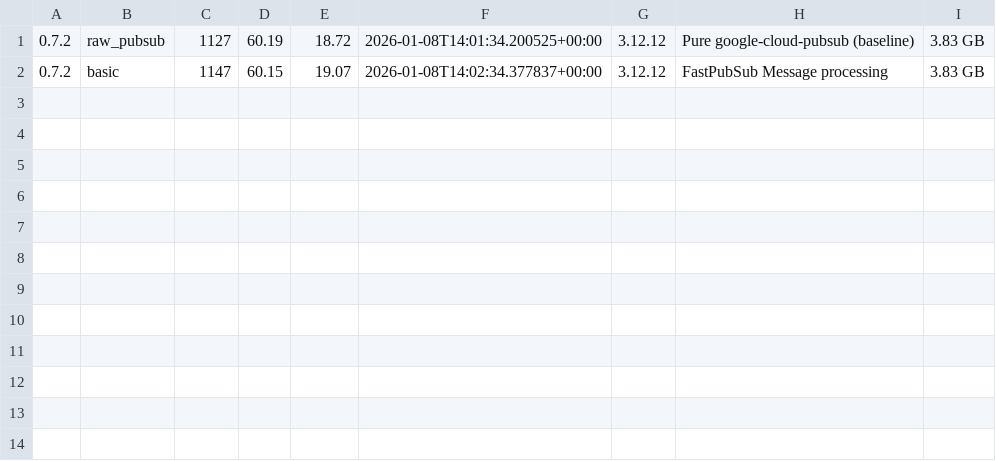
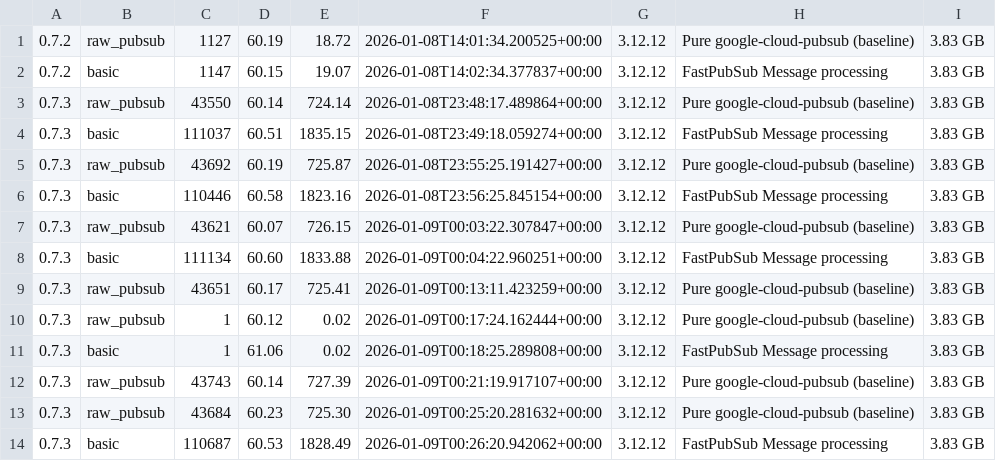
Before and after one commit to matheusvnm/fastpubsub, a CSV file: benchmarks/results/benches.csv, drawn as a sheet; the diff names each change by its address in the sheet, - before the commit and + after, or states it on an @@ line.

Commit message:
feat: adds message number as parameter to test larger problem sizes

```diff
--- a/benchmarks/results/benches.csv
+++ b/benchmarks/results/benches.csv
+row 3: 0.7.3 | raw_pubsub | 43550 | 60.14 | 724.14 | 2026-01-08T23:48:17.489864+00:00 | 3.12.12 | Pure google-cloud-pubsub (baseline) | 3.83 GB
+row 4: 0.7.3 | basic | 111037 | 60.51 | 1835.15 | 2026-01-08T23:49:18.059274+00:00 | 3.12.12 | FastPubSub Message processing | 3.83 GB
+row 5: 0.7.3 | raw_pubsub | 43692 | 60.19 | 725.87 | 2026-01-08T23:55:25.191427+00:00 | 3.12.12 | Pure google-cloud-pubsub (baseline) | 3.83 GB
+row 6: 0.7.3 | basic | 110446 | 60.58 | 1823.16 | 2026-01-08T23:56:25.845154+00:00 | 3.12.12 | FastPubSub Message processing | 3.83 GB
+row 7: 0.7.3 | raw_pubsub | 43621 | 60.07 | 726.15 | 2026-01-09T00:03:22.307847+00:00 | 3.12.12 | Pure google-cloud-pubsub (baseline) | 3.83 GB
+row 8: 0.7.3 | basic | 111134 | 60.60 | 1833.88 | 2026-01-09T00:04:22.960251+00:00 | 3.12.12 | FastPubSub Message processing | 3.83 GB
+row 9: 0.7.3 | raw_pubsub | 43651 | 60.17 | 725.41 | 2026-01-09T00:13:11.423259+00:00 | 3.12.12 | Pure google-cloud-pubsub (baseline) | 3.83 GB
+row 10: 0.7.3 | raw_pubsub | 1 | 60.12 | 0.02 | 2026-01-09T00:17:24.162444+00:00 | 3.12.12 | Pure google-cloud-pubsub (baseline) | 3.83 GB
+row 11: 0.7.3 | basic | 1 | 61.06 | 0.02 | 2026-01-09T00:18:25.289808+00:00 | 3.12.12 | FastPubSub Message processing | 3.83 GB
+row 12: 0.7.3 | raw_pubsub | 43743 | 60.14 | 727.39 | 2026-01-09T00:21:19.917107+00:00 | 3.12.12 | Pure google-cloud-pubsub (baseline) | 3.83 GB
+row 13: 0.7.3 | raw_pubsub | 43684 | 60.23 | 725.30 | 2026-01-09T00:25:20.281632+00:00 | 3.12.12 | Pure google-cloud-pubsub (baseline) | 3.83 GB
+row 14: 0.7.3 | basic | 110687 | 60.53 | 1828.49 | 2026-01-09T00:26:20.942062+00:00 | 3.12.12 | FastPubSub Message processing | 3.83 GB
```
Also changed, not shown: 3 other files.
